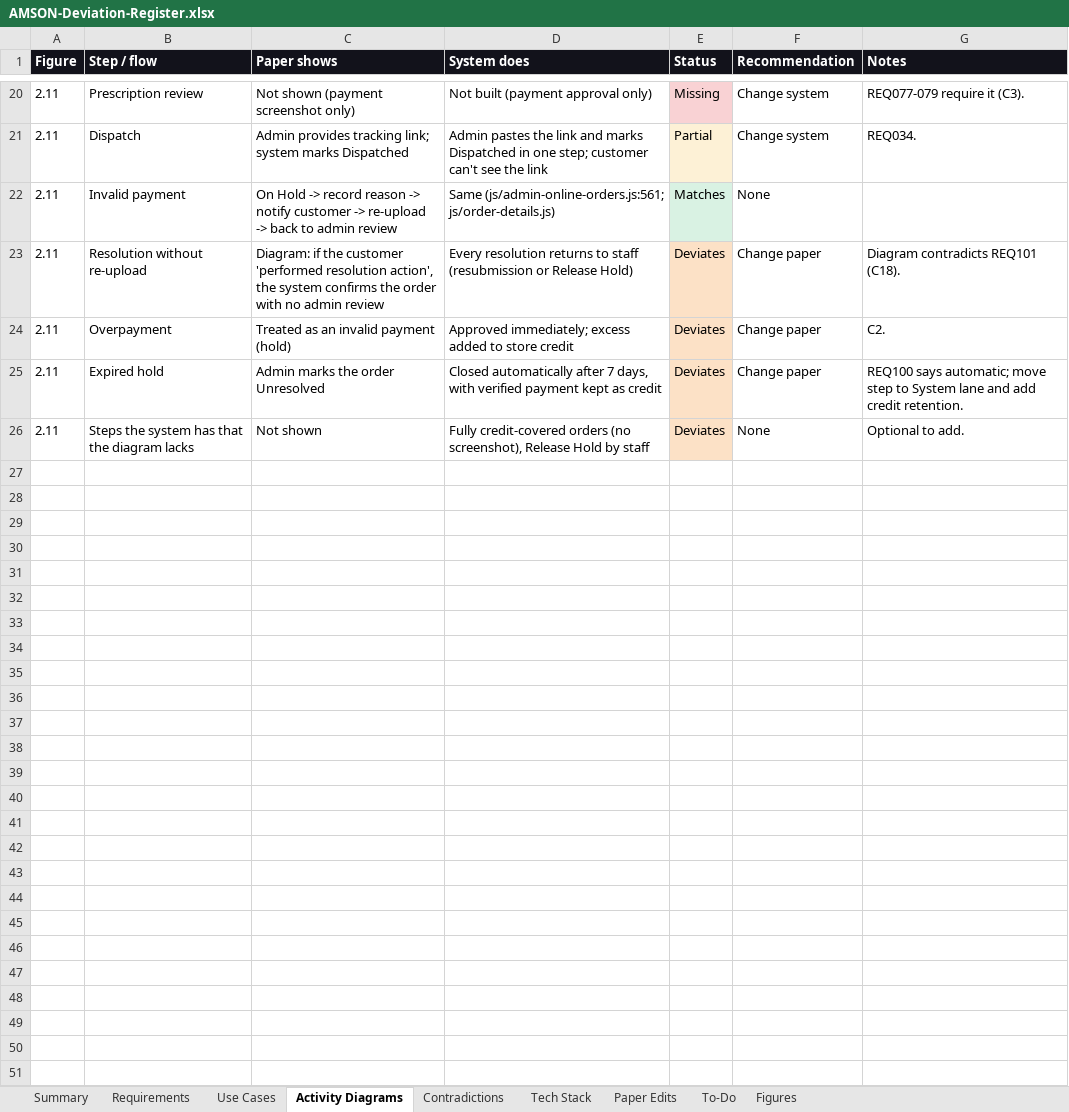
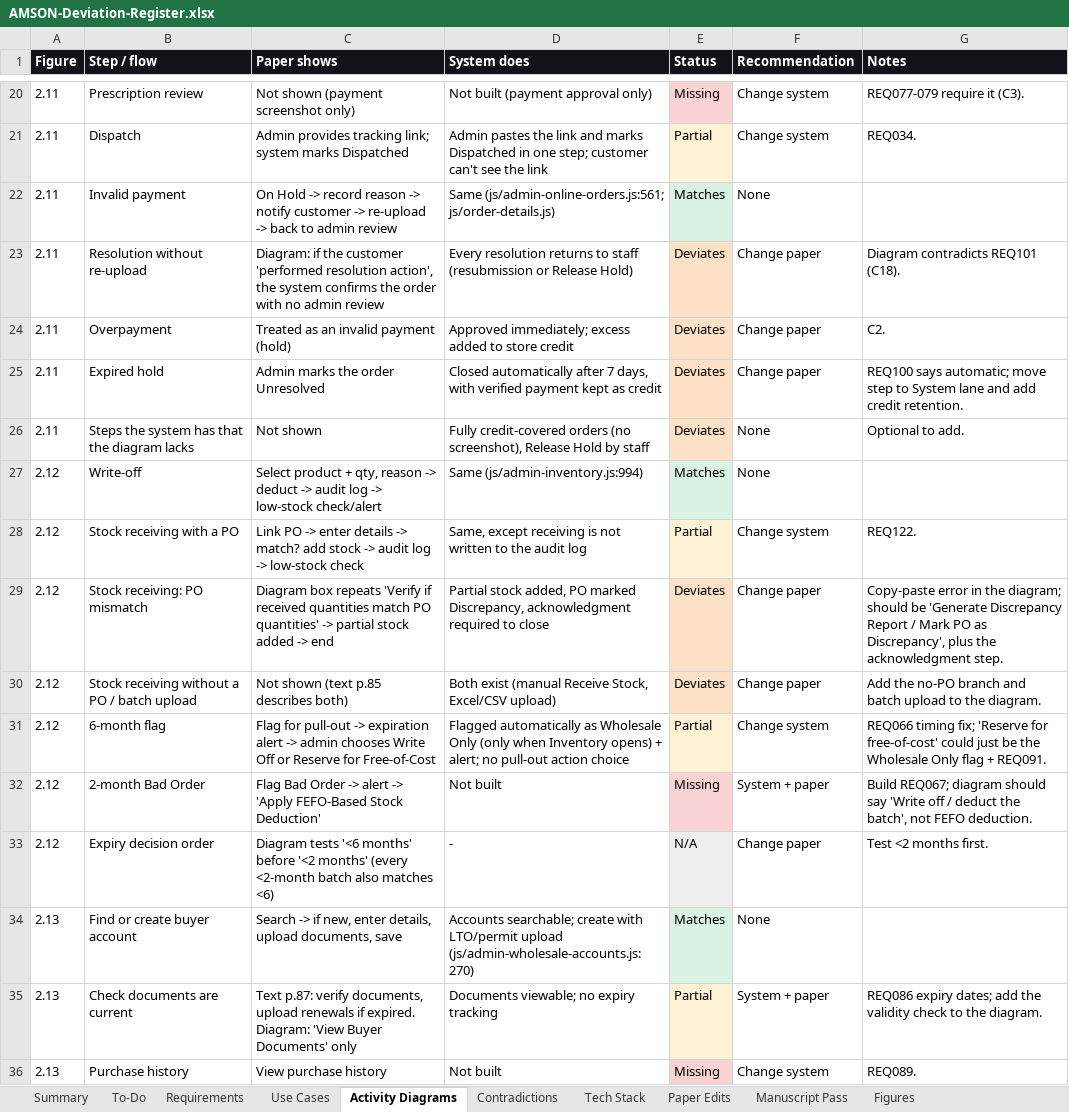
Before and after one commit to phobiaax/Amson, an Excel workbook: docs/AMSON-Deviation-Register.xlsx, sheet Activity Diagrams, drawn as a sheet; only a part is shown, gaps mark what is left out; values as stored, in another font and other column widths than the file's, no borders; the diff covers the shown part only; the diff names each change by its address in the sheet, - before the commit and + after, or states it on an @@ line.

```diff
--- a/docs/AMSON-Deviation-Register.xlsx (sheet Activity Diagrams)
+++ b/docs/AMSON-Deviation-Register.xlsx (sheet Activity Diagrams)
+sheet tab: Manuscript Pass
@@ sheet tab order changed: Summary | To-Do | Requirements | Use Cases | Activity Diagrams | Contradictions | Tech Stack | Paper Edits | Manuscript Pass | Figures @@
+row 27: 2.12 | Write-off | Select product + qty, reason -> deduct -> audit log -> low-stock check/alert | Same (js/admin-inventory.js:994) | Matches | None
+row 28: 2.12 | Stock receiving with a PO | Link PO -> enter details -> match? add stock -> audit log -> low-stock check | Same, except receiving is not written to the audit log | Partial | Change system | REQ122.
+row 29: 2.12 | Stock receiving: PO mismatch | Diagram box repeats 'Verify if received quantities match PO quantities' -> partial stock added -> end | Partial stock added, PO marked Discrepancy, acknowledgment required to close | Deviates | Change paper | Copy-paste error in the diagram; should be 'Generate Discrepancy Report / Mark PO as Discrepancy', plus the acknowledgment step.
+row 30: 2.12 | Stock receiving without a PO / batch upload | Not shown (text p.85 describes both) | Both exist (manual Receive Stock, Excel/CSV upload) | Deviates | Change paper | Add the no-PO branch and batch upload to the diagram.
+row 31: 2.12 | 6-month flag | Flag for pull-out -> expiration alert -> admin chooses Write Off or Reserve for Free-of-Cost | Flagged automatically as Wholesale Only (only when Inventory opens) + alert; no pull-out action choice | Partial | Change system | REQ066 timing fix; 'Reserve for free-of-cost' could just be the Wholesale Only flag + REQ091.
+row 32: 2.12 | 2-month Bad Order | Flag Bad Order -> alert -> 'Apply FEFO-Based Stock Deduction' | Not built | Missing | System + paper | Build REQ067; diagram should say 'Write off / deduct the batch', not FEFO deduction.
+row 33: 2.12 | Expiry decision order | Diagram tests '<6 months' before '<2 months' (every <2-month batch also matches <6) | - | N/A | Change paper | Test <2 months first.
+row 34: 2.13 | Find or create buyer account | Search -> if new, enter details, upload documents, save | Accounts searchable; create with LTO/permit upload (js/admin-wholesale-accounts.js:270) | Matches | None
+row 35: 2.13 | Check documents are current | Text p.87: verify documents, upload renewals if expired. Diagram: 'View Buyer Documents' only | Documents viewable; no expiry tracking | Partial | System + paper | REQ086 expiry dates; add the validity check to the diagram.
+row 36: 2.13 | Purchase history | View purchase history | Not built | Missing | Change system | REQ089.
```
Also changed, not shown: 10 added rows elsewhere in this sheet, sheet To-Do, sheet Tech Stack, sheet Requirements, sheet Figures, sheet Summary.
